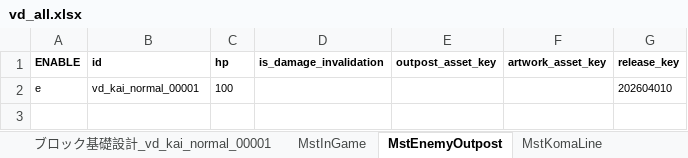
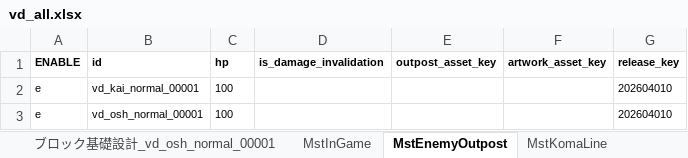
Before and after one commit to Wonderplanet/glow-brain, an Excel workbook: domain/tasks/20260311_202700_vd_masterdata_ingame_generation/vd_all/vd_all.xlsx, sheet MstEnemyOutpost, drawn as a sheet; values as stored, in another font and other column widths than the file's, no borders; the diff names each change by its address in the sheet, - before the commit and + after, or states it on an @@ line.

```diff
--- a/domain/tasks/20260311_202700_vd_masterdata_ingame_generation/vd_all/vd_all.xlsx (sheet MstEnemyOutpost)
+++ b/domain/tasks/20260311_202700_vd_masterdata_ingame_generation/vd_all/vd_all.xlsx (sheet MstEnemyOutpost)
+sheet tab: ブロック基礎設計_vd_osh_normal_00001
+row 3: e | vd_osh_normal_00001 | 100 |  |  |  | 202604010
```
Also changed, not shown: sheet MstAutoPlayerSequence, sheet MstKomaLine, sheet MstInGame, sheet MstPage.
